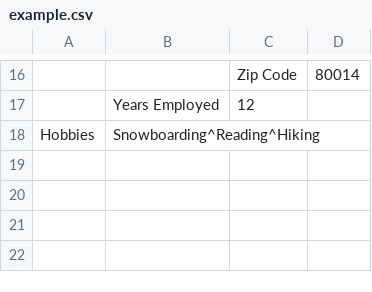
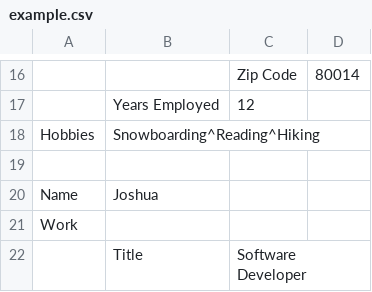
Before and after one commit to joshuapsteele/csv-to-json-converter, a CSV file: example.csv, drawn as a sheet; only a part is shown, gaps mark what is left out; the diff covers the shown part only; the diff names each change by its address in the sheet, - before the commit and + after, or states it on an @@ line.

```diff
--- a/example.csv
+++ b/example.csv
+row 19: (empty)
+row 20: Name | Joshua
+row 21: Work
+row 22:  | Title | Software Developer
```
Also changed, not shown: 4 added rows elsewhere in this file, 2 other files.
